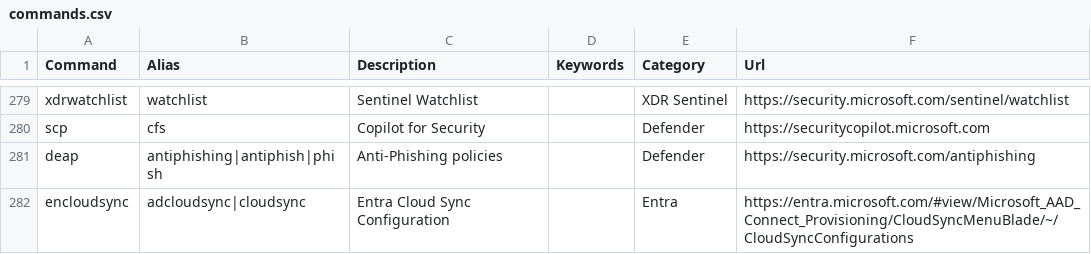
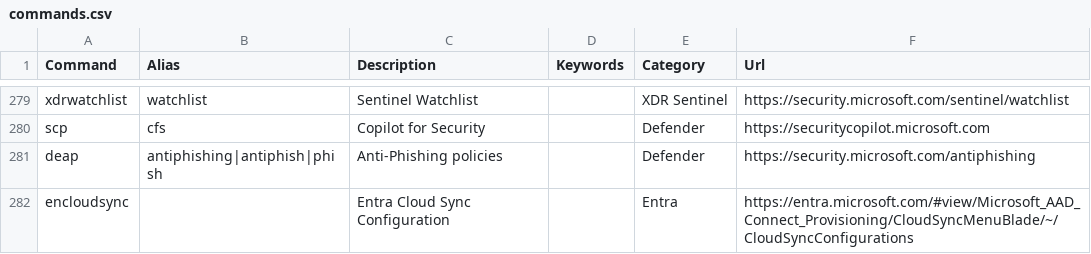
Before and after one commit to merill/cmd, a CSV file: website/config/commands.csv, drawn as a sheet; only a part is shown, gaps mark what is left out.

Commit message:
Removed ad prefix (used for back compat)

```diff
--- a/website/config/commands.csv
+++ b/website/config/commands.csv
@@ -281,2 +281,2 @@ scp,cfs,Copilot for Security,,Defender,https://securitycopilot.microsoft.com
 deap,antiphishing|antiphish|phish,Anti-Phishing policies,,Defender,https://security.microsoft.com/antiphishing
-encloudsync,adcloudsync|cloudsync,Entra Cloud Sync Configuration,,Entra,https://entra.microsoft.com/#view/Microsoft_AAD_Connect_Provisioning/CloudSyncMenuBlade/~/CloudSyncConfigurations
+encloudsync,,Entra Cloud Sync Configuration,,Entra,https://entra.microsoft.com/#view/Microsoft_AAD_Connect_Provisioning/CloudSyncMenuBlade/~/CloudSyncConfigurations
```
